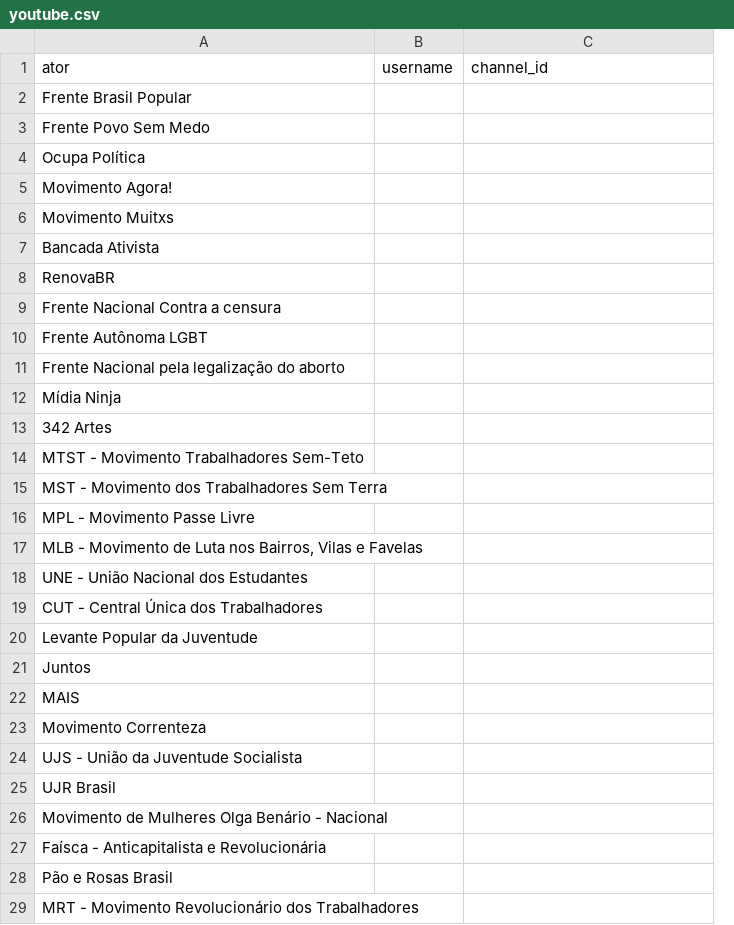
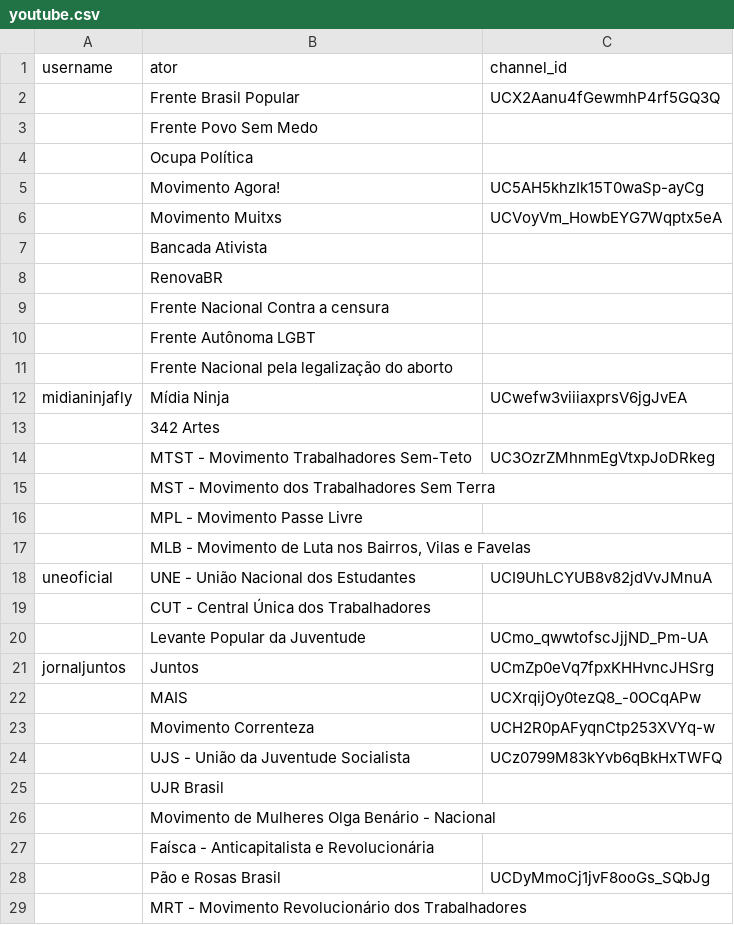
Before and after one commit to resocie/youtube-data-monitor, a CSV file: data/youtube.csv, drawn as a sheet; only a part is shown; removed rows and columns are numbered as before the commit, all else as after; the diff covers the shown part only; the diff names each change by its address in the sheet, - before the commit and + after, or states it on an @@ line.

Commit message:
Implementation of reading actors from csv file and generating another csv file with certain data
Co-authored-by: patrickvrb <patrickvrb@gmail.com>

```diff
--- a/data/youtube.csv
+++ b/data/youtube.csv
+column A (username), rows 12-21: midianinjafly |  |  |  |  |  | uneoficial |  |  | jornaljuntos
-column B (username), empty
-C2 (channel_id): (empty)
+C2 (channel_id): UCX2Aanu4fGewmhP4rf5GQ3Q
-C5 (channel_id): (empty)
+C5 (channel_id): UC5AH5khzIk15T0waSp-ayCg
-C6 (channel_id): (empty)
+C6 (channel_id): UCVoyVm_HowbEYG7Wqptx5eA
-C12 (channel_id): (empty)
+C12 (channel_id): UCwefw3viiiaxprsV6jgJvEA
-C14 (channel_id): (empty)
+C14 (channel_id): UC3OzrZMhnmEgVtxpJoDRkeg
-C18 (channel_id): (empty)
+C18 (channel_id): UCI9UhLCYUB8v82jdVvJMnuA
-C20 (channel_id): (empty)
+C20 (channel_id): UCmo_qwwtofscJjjND_Pm-UA
-C21 (channel_id): (empty)
+C21 (channel_id): UCmZp0eVq7fpxKHHvncJHSrg
-C22 (channel_id): (empty)
+C22 (channel_id): UCXrqijOy0tezQ8_-0OCqAPw
-C23 (channel_id): (empty)
+C23 (channel_id): UCH2R0pAFyqnCtp253XVYq-w
-C24 (channel_id): (empty)
+C24 (channel_id): UCz0799M83kYvb6qBkHxTWFQ
-C28 (channel_id): (empty)
+C28 (channel_id): UCDyMmoCj1jvF8ooGs_SQbJg
```
Also changed, not shown: 22 edited cells elsewhere in this file, 2 other files.
